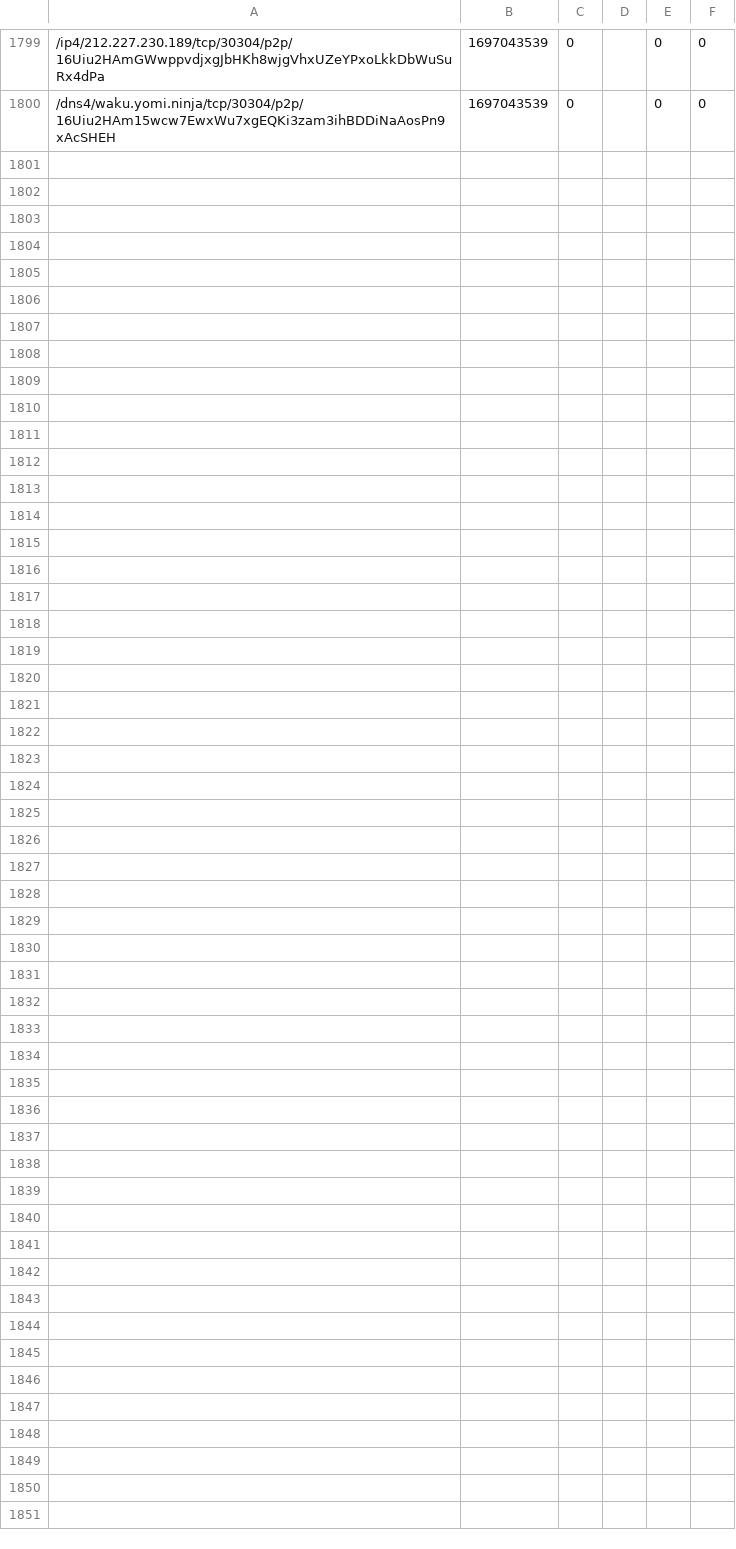
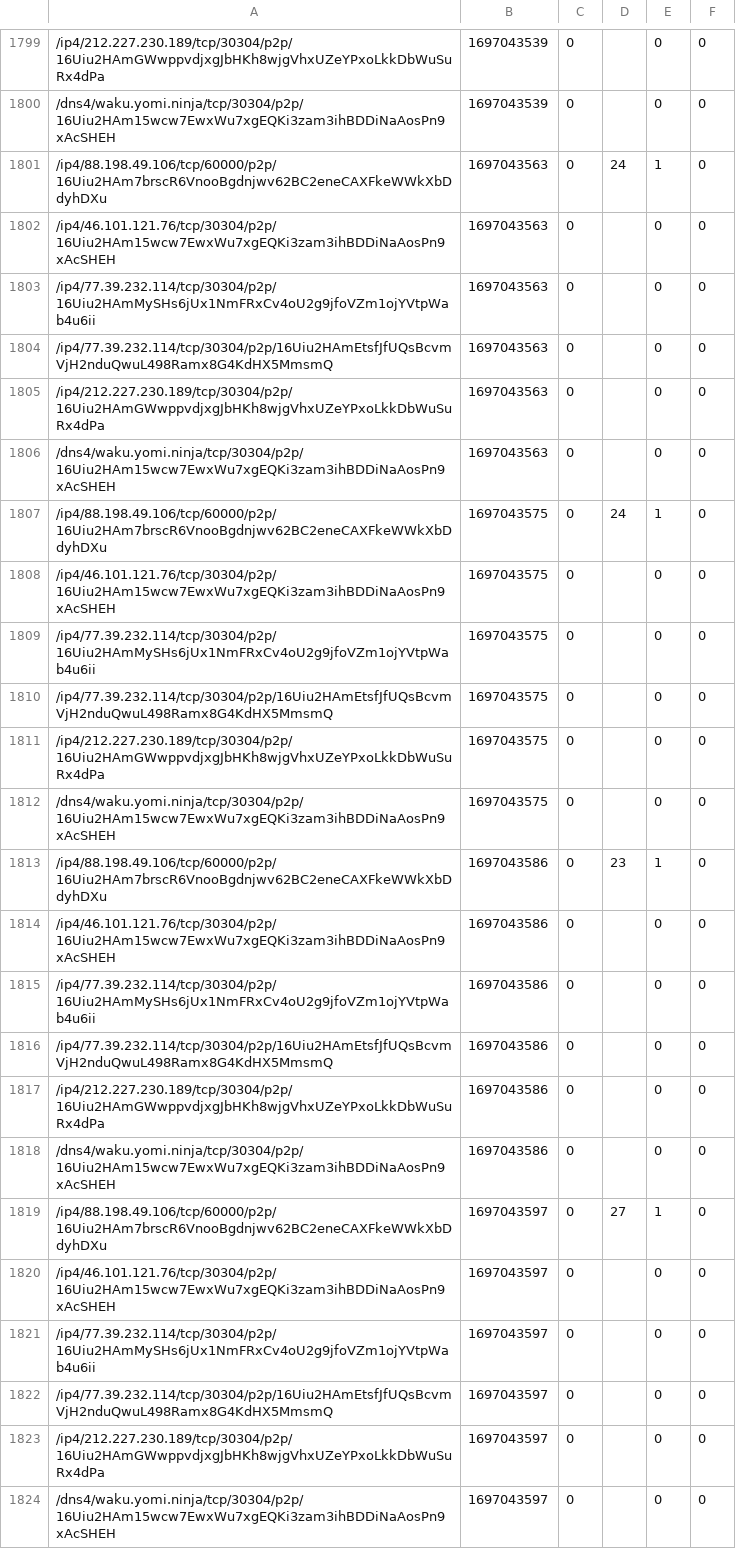
Before and after one commit to vpavlin/waku-watchdog, a CSV file: watched-1697040000.csv, drawn as a sheet; only a part is shown, gaps mark what is left out; the diff names each change by its address in the sheet, - before the commit and + after, or states it on an @@ line.

```diff
--- a/watched-1697040000.csv
+++ b/watched-1697040000.csv
+row 1801: /ip4/88.198.49.106/tcp/60000/p2p/16Uiu2HAm7brscR6VnooBgdnjwv62BC2eneCAXFkeWWkXbDdyhDXu | 1697043563 | 0 | 24 | 1 | 0
+row 1802: /ip4/46.101.121.76/tcp/30304/p2p/16Uiu2HAm15wcw7EwxWu7xgEQKi3zam3ihBDDiNaAosPn9xAcSHEH | 1697043563 | 0 |  | 0 | 0
+row 1803: /ip4/77.39.232.114/tcp/30304/p2p/16Uiu2HAmMySHs6jUx1NmFRxCv4oU2g9jfoVZm1ojYVtpWab4u6ii | 1697043563 | 0 |  | 0 | 0
+row 1804: /ip4/77.39.232.114/tcp/30304/p2p/16Uiu2HAmEtsfJfUQsBcvmVjH2nduQwuL498Ramx8G4KdHX5MmsmQ | 1697043563 | 0 |  | 0 | 0
+row 1805: /ip4/212.227.230.189/tcp/30304/p2p/16Uiu2HAmGWwppvdjxgJbHKh8wjgVhxUZeYPxoLkkDbWuSuRx4dPa | 1697043563 | 0 |  | 0 | 0
+row 1806: /dns4/waku.yomi.ninja/tcp/30304/p2p/16Uiu2HAm15wcw7EwxWu7xgEQKi3zam3ihBDDiNaAosPn9xAcSHEH | 1697043563 | 0 |  | 0 | 0
+row 1807: /ip4/88.198.49.106/tcp/60000/p2p/16Uiu2HAm7brscR6VnooBgdnjwv62BC2eneCAXFkeWWkXbDdyhDXu | 1697043575 | 0 | 24 | 1 | 0
+row 1808: /ip4/46.101.121.76/tcp/30304/p2p/16Uiu2HAm15wcw7EwxWu7xgEQKi3zam3ihBDDiNaAosPn9xAcSHEH | 1697043575 | 0 |  | 0 | 0
+row 1809: /ip4/77.39.232.114/tcp/30304/p2p/16Uiu2HAmMySHs6jUx1NmFRxCv4oU2g9jfoVZm1ojYVtpWab4u6ii | 1697043575 | 0 |  | 0 | 0
+row 1810: /ip4/77.39.232.114/tcp/30304/p2p/16Uiu2HAmEtsfJfUQsBcvmVjH2nduQwuL498Ramx8G4KdHX5MmsmQ | 1697043575 | 0 |  | 0 | 0
+row 1811: /ip4/212.227.230.189/tcp/30304/p2p/16Uiu2HAmGWwppvdjxgJbHKh8wjgVhxUZeYPxoLkkDbWuSuRx4dPa | 1697043575 | 0 |  | 0 | 0
+row 1812: /dns4/waku.yomi.ninja/tcp/30304/p2p/16Uiu2HAm15wcw7EwxWu7xgEQKi3zam3ihBDDiNaAosPn9xAcSHEH | 1697043575 | 0 |  | 0 | 0
+row 1813: /ip4/88.198.49.106/tcp/60000/p2p/16Uiu2HAm7brscR6VnooBgdnjwv62BC2eneCAXFkeWWkXbDdyhDXu | 1697043586 | 0 | 23 | 1 | 0
+row 1814: /ip4/46.101.121.76/tcp/30304/p2p/16Uiu2HAm15wcw7EwxWu7xgEQKi3zam3ihBDDiNaAosPn9xAcSHEH | 1697043586 | 0 |  | 0 | 0
+row 1815: /ip4/77.39.232.114/tcp/30304/p2p/16Uiu2HAmMySHs6jUx1NmFRxCv4oU2g9jfoVZm1ojYVtpWab4u6ii | 1697043586 | 0 |  | 0 | 0
+row 1816: /ip4/77.39.232.114/tcp/30304/p2p/16Uiu2HAmEtsfJfUQsBcvmVjH2nduQwuL498Ramx8G4KdHX5MmsmQ | 1697043586 | 0 |  | 0 | 0
+row 1817: /ip4/212.227.230.189/tcp/30304/p2p/16Uiu2HAmGWwppvdjxgJbHKh8wjgVhxUZeYPxoLkkDbWuSuRx4dPa | 1697043586 | 0 |  | 0 | 0
+row 1818: /dns4/waku.yomi.ninja/tcp/30304/p2p/16Uiu2HAm15wcw7EwxWu7xgEQKi3zam3ihBDDiNaAosPn9xAcSHEH | 1697043586 | 0 |  | 0 | 0
+row 1819: /ip4/88.198.49.106/tcp/60000/p2p/16Uiu2HAm7brscR6VnooBgdnjwv62BC2eneCAXFkeWWkXbDdyhDXu | 1697043597 | 0 | 27 | 1 | 0
+row 1820: /ip4/46.101.121.76/tcp/30304/p2p/16Uiu2HAm15wcw7EwxWu7xgEQKi3zam3ihBDDiNaAosPn9xAcSHEH | 1697043597 | 0 |  | 0 | 0
+row 1821: /ip4/77.39.232.114/tcp/30304/p2p/16Uiu2HAmMySHs6jUx1NmFRxCv4oU2g9jfoVZm1ojYVtpWab4u6ii | 1697043597 | 0 |  | 0 | 0
+row 1822: /ip4/77.39.232.114/tcp/30304/p2p/16Uiu2HAmEtsfJfUQsBcvmVjH2nduQwuL498Ramx8G4KdHX5MmsmQ | 1697043597 | 0 |  | 0 | 0
+row 1823: /ip4/212.227.230.189/tcp/30304/p2p/16Uiu2HAmGWwppvdjxgJbHKh8wjgVhxUZeYPxoLkkDbWuSuRx4dPa | 1697043597 | 0 |  | 0 | 0
+row 1824: /dns4/waku.yomi.ninja/tcp/30304/p2p/16Uiu2HAm15wcw7EwxWu7xgEQKi3zam3ihBDDiNaAosPn9xAcSHEH | 1697043597 | 0 |  | 0 | 0
```
Also changed, not shown: 1 other file.
